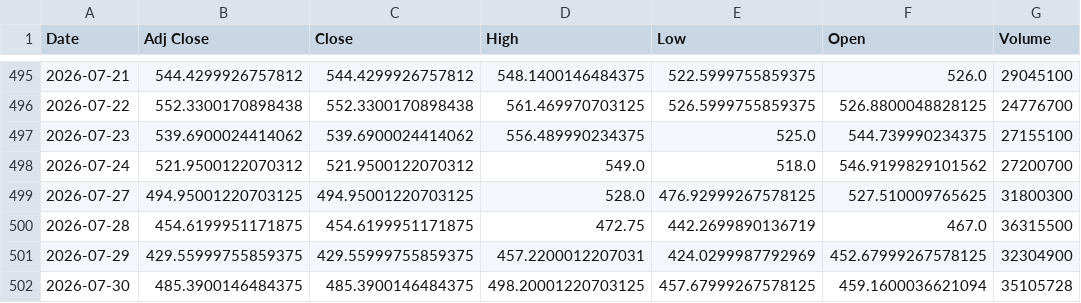
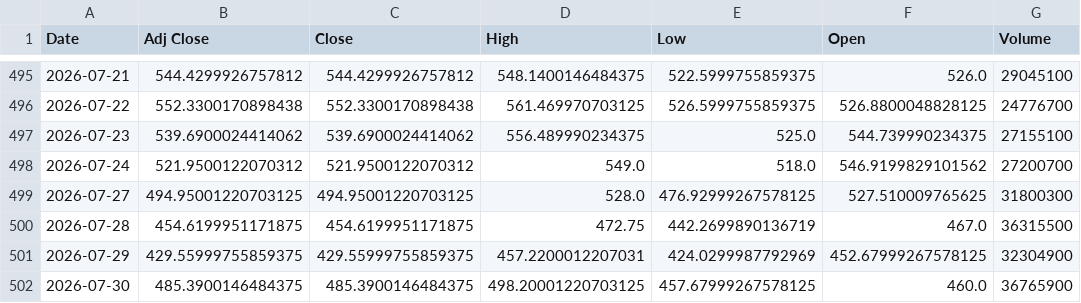
Before and after one commit to Russell3482/Momentum-Trading-Board, a CSV file: data/prices/AMD.csv, drawn as a sheet; only a part is shown, gaps mark what is left out.

```diff
--- a/data/prices/AMD.csv
+++ b/data/prices/AMD.csv
@@ -501,2 +501,2 @@ Date,Adj Close,Close,High,Low,Open,Volume
 2026-07-29,429.55999755859375,429.55999755859375,457.2200012207031,424.0299987792969,452.67999267578125,32304900
-2026-07-30,485.3900146484375,485.3900146484375,498.20001220703125,457.67999267578125,459.1600036621094,35105728
+2026-07-30,485.3900146484375,485.3900146484375,498.20001220703125,457.67999267578125,460.0,36765900
```
Also changed, not shown: data/prices/MU.csv, data/prices/MXL.csv, 19 other files.
